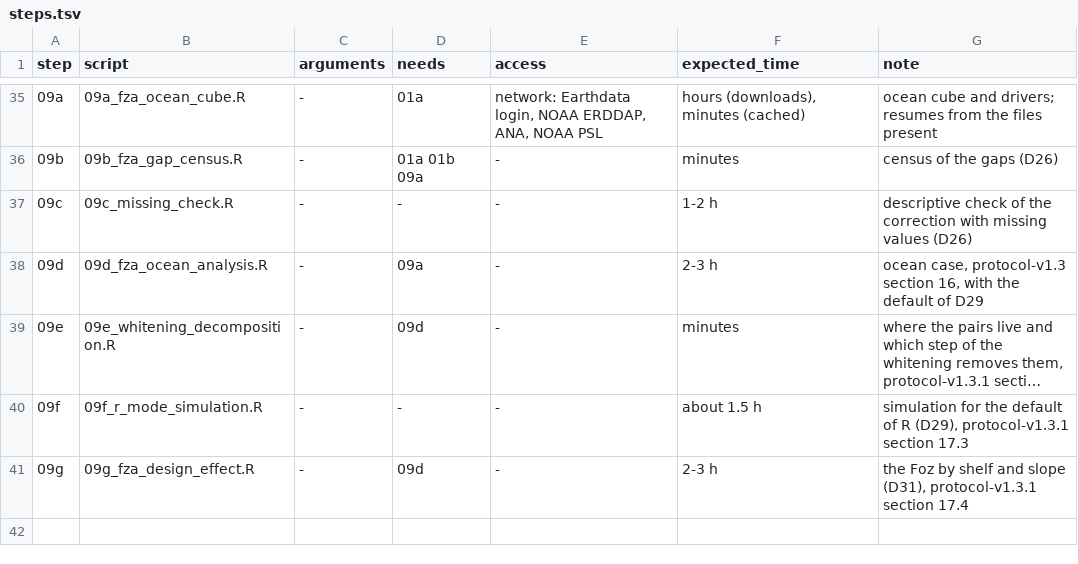
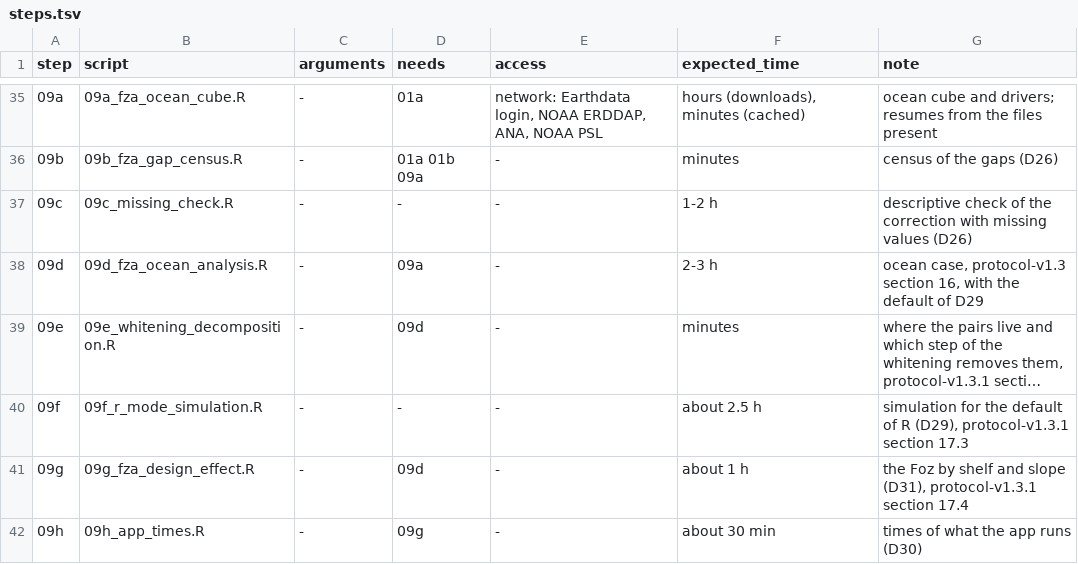
Before and after one commit to gfonseca-unifesp/depprep, a TSV file: analysis/run/steps.tsv, drawn as a sheet; only a part is shown, gaps mark what is left out; long unchanged cells end in …; the diff names each change by its address in the sheet, - before the commit and + after, or states it on an @@ line.

```diff
--- a/analysis/run/steps.tsv
+++ b/analysis/run/steps.tsv
-F40 (expected_time): about 1.5 h
+F40 (expected_time): about 2.5 h
-F41 (expected_time): 2-3 h
+F41 (expected_time): about 1 h
+row 42: 09h | 09h_app_times.R | - | 09g | - | about 30 min | times of what the app runs (D30)
```
Also changed, not shown: 2 other files.
